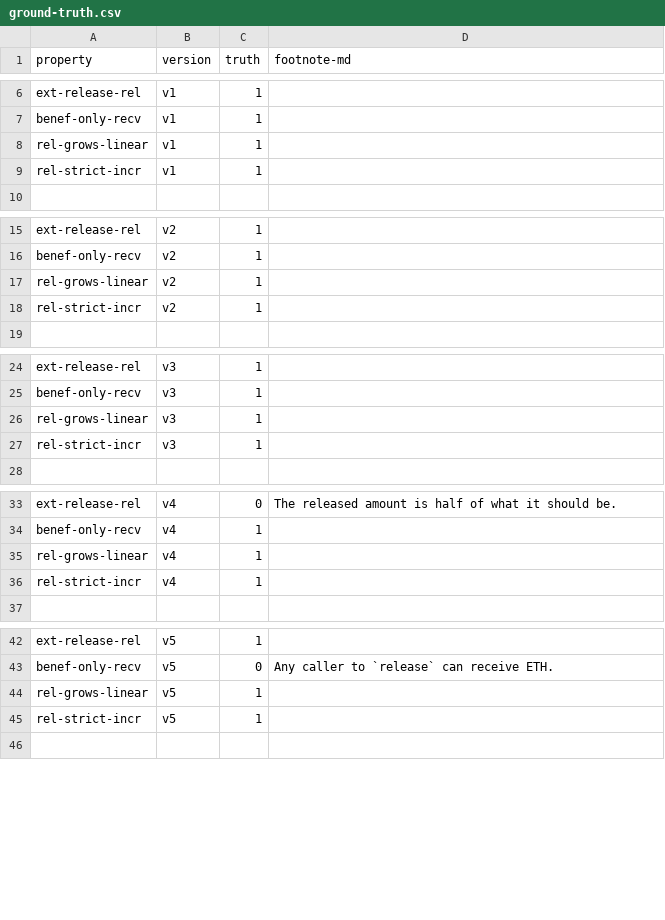
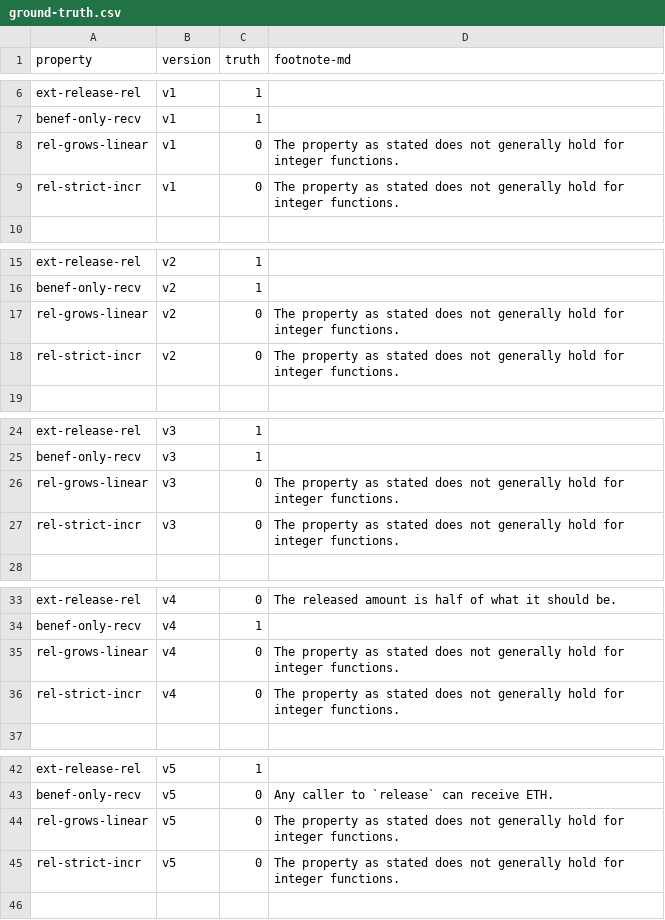
Before and after one commit to Eic17H/contracts-verification-benchmark, a CSV file: contracts/vesting_wallet/ground-truth.csv, drawn as a sheet; only a part is shown, gaps mark what is left out; the diff covers the shown part only.

```diff
--- a/contracts/vesting_wallet/ground-truth.csv
+++ b/contracts/vesting_wallet/ground-truth.csv
@@ -7,4 +7,4 @@ ext-release-rel,v1,1,
 benef-only-recv,v1,1,
-rel-grows-linear,v1,1,
-rel-strict-incr,v1,1,
+rel-grows-linear,v1,0,"The property as stated does not generally hold for integer functions."
+rel-strict-incr,v1,0,"The property as stated does not generally hold for integer functions."
 
@@ -16,4 +16,4 @@ ext-release-rel,v2,1,
 benef-only-recv,v2,1,
-rel-grows-linear,v2,1,
-rel-strict-incr,v2,1,
+rel-grows-linear,v2,0,"The property as stated does not generally hold for integer functions."
+rel-strict-incr,v2,0,"The property as stated does not generally hold for integer functions."
 
@@ -25,4 +25,4 @@ ext-release-rel,v3,1,
 benef-only-recv,v3,1,
-rel-grows-linear,v3,1,
-rel-strict-incr,v3,1,
+rel-grows-linear,v3,0,"The property as stated does not generally hold for integer functions."
+rel-strict-incr,v3,0,"The property as stated does not generally hold for integer functions."
 
@@ -34,4 +34,4 @@ ext-release-rel,v4,0,"The released amount is half of what it should be."
 benef-only-recv,v4,1,
-rel-grows-linear,v4,1,
-rel-strict-incr,v4,1,
+rel-grows-linear,v4,0,"The property as stated does not generally hold for integer functions."
+rel-strict-incr,v4,0,"The property as stated does not generally hold for integer functions."
 
@@ -43,4 +43,4 @@ ext-release-rel,v5,1,
 benef-only-recv,v5,0,"Any caller to `release` can receive ETH."
-rel-grows-linear,v5,1,
-rel-strict-incr,v5,1,
+rel-grows-linear,v5,0,"The property as stated does not generally hold for integer functions."
+rel-strict-incr,v5,0,"The property as stated does not generally hold for integer functions."
 
```
Also changed, not shown: 14 edited cells elsewhere in this file, 4 other files.
